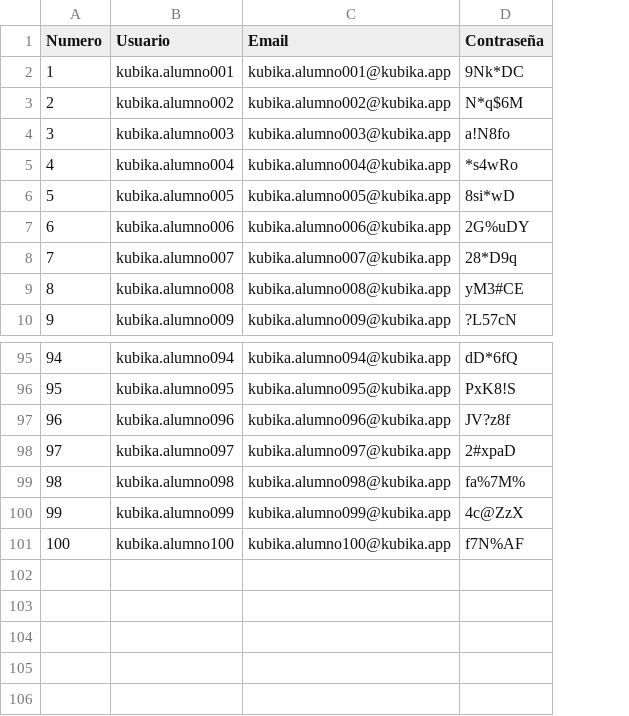
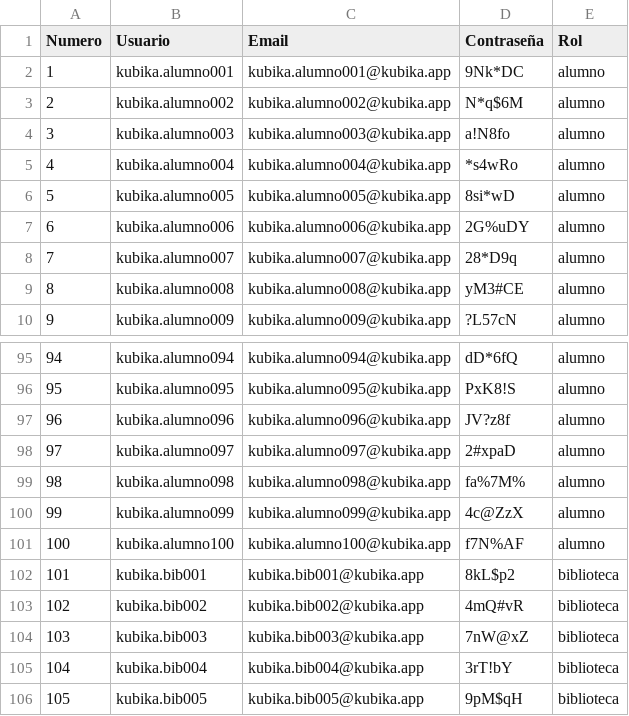
Before and after one commit to mikettrt-maker/kubika, a CSV file: kubika-usuarios.csv, drawn as a sheet; only a part is shown, gaps mark what is left out; the diff names each change by its address in the sheet, - before the commit and + after, or states it on an @@ line.

```diff
--- a/kubika-usuarios.csv
+++ b/kubika-usuarios.csv
+column E (Rol), rows 2-10: all alumno; rows 95-101: all alumno
+row 102: 101 | kubika.bib001 | kubika.bib001@kubika.app | 8kL$p2 | biblioteca
+row 103: 102 | kubika.bib002 | kubika.bib002@kubika.app | 4mQ#vR | biblioteca
+row 104: 103 | kubika.bib003 | kubika.bib003@kubika.app | 7nW@xZ | biblioteca
+row 105: 104 | kubika.bib004 | kubika.bib004@kubika.app | 3rT!bY | biblioteca
+row 106: 105 | kubika.bib005 | kubika.bib005@kubika.app | 9pM$qH | biblioteca
```
Also changed, not shown: 14 other files.
